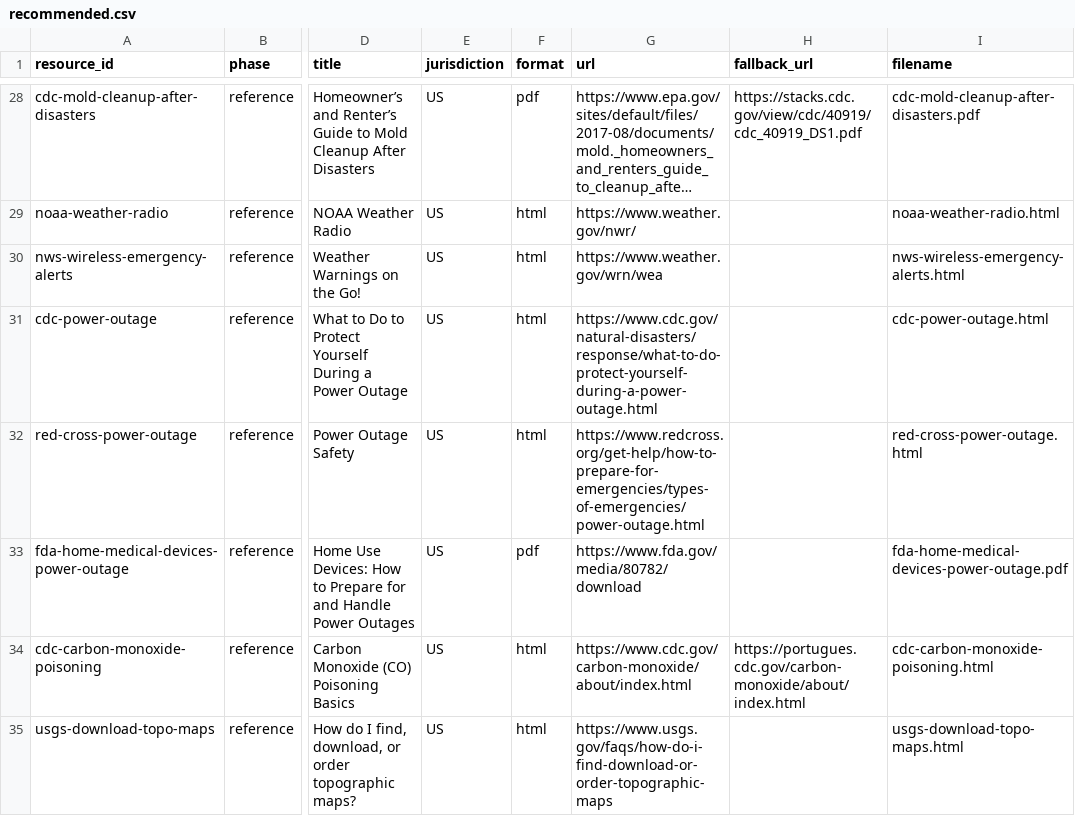
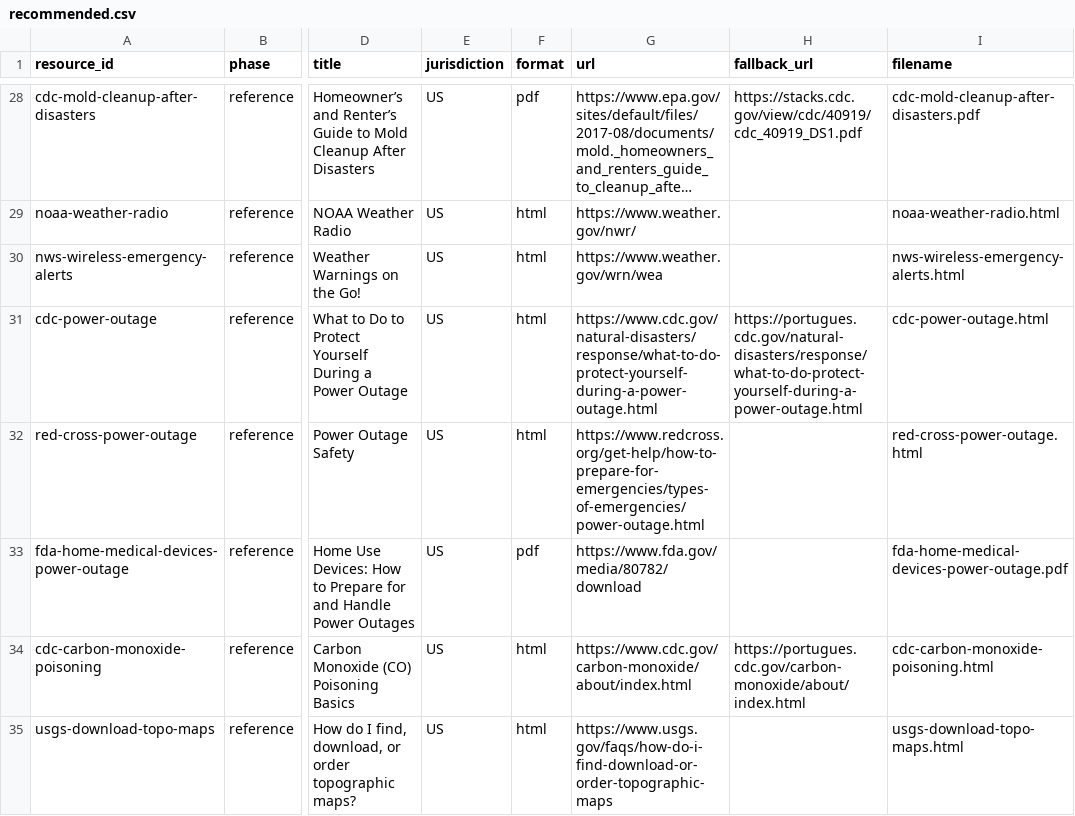
Before and after one commit to A2ThreeD/DisasterReference, a CSV file: catalog/recommended.csv, drawn as a sheet; only a part is shown, gaps mark what is left out; long unchanged cells end in …; the diff names each change by its address in the sheet, - before the commit and + after, or states it on an @@ line.

Commit message:
Add verified CDC power outage fallback

```diff
--- a/catalog/recommended.csv
+++ b/catalog/recommended.csv
-H31 (fallback_url): (empty)
+H31 (fallback_url): https://portugues.cdc.gov/natural-disasters/response/what-to-do-protect-yourself-during-a-power-outage.html
```
Also changed, not shown: catalog/resources.csv, 1 other file.
